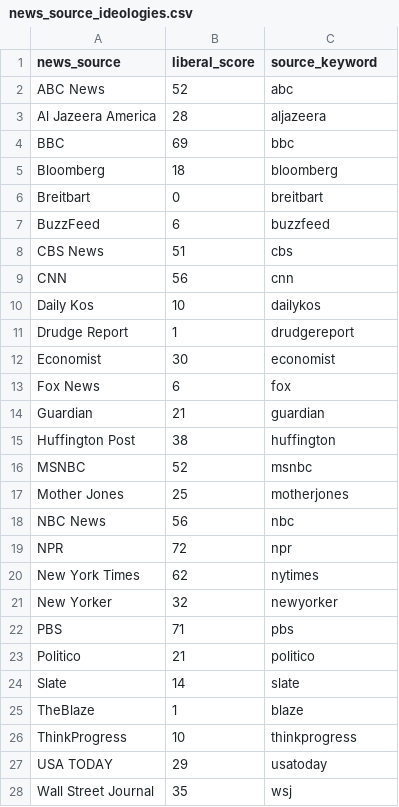
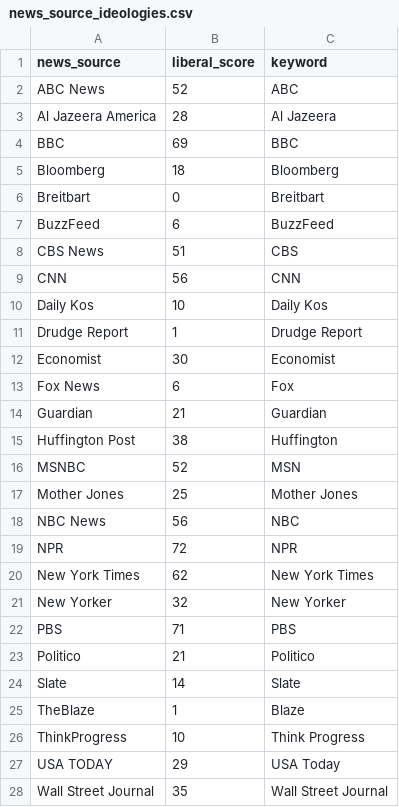
Before and after one commit to slgarden/news-worthy, a CSV file: db/news_source_ideologies.csv, drawn as a sheet; only a part is shown; the diff covers the shown part only.

```diff
--- a/db/news_source_ideologies.csv
+++ b/db/news_source_ideologies.csv
@@ -1,28 +1,28 @@
-news_source,liberal_score,source_keyword
-ABC News,52,abc
-Al Jazeera America,28,aljazeera
-BBC,69,bbc
-Bloomberg,18,bloomberg
-Breitbart,0,breitbart
-BuzzFeed,6,buzzfeed
-CBS News,51,cbs
-CNN,56,cnn
-Daily Kos,10,dailykos
-Drudge Report,1,drudgereport
-Economist,30,economist
-Fox News,6,fox
-Guardian,21,guardian
-Huffington Post,38,huffington
-MSNBC,52,msnbc
-Mother Jones,25,motherjones
-NBC News,56,nbc
-NPR,72,npr
-New York Times,62,nytimes
-New Yorker,32,newyorker
-PBS,71,pbs
-Politico,21,politico
-Slate,14,slate
-TheBlaze,1,blaze
-ThinkProgress,10,thinkprogress
-USA TODAY,29,usatoday
-Wall Street Journal,35,wsj
+news_source,liberal_score,keyword
+ABC News,52,ABC
+Al Jazeera America,28,Al Jazeera
+BBC,69,BBC
+Bloomberg,18,Bloomberg
+Breitbart,0,Breitbart
+BuzzFeed,6,BuzzFeed
+CBS News,51,CBS
+CNN,56,CNN
+Daily Kos,10,Daily Kos
+Drudge Report,1,Drudge Report
+Economist,30,Economist
+Fox News,6,Fox
+Guardian,21,Guardian
+Huffington Post,38,Huffington
+MSNBC,52,MSN
+Mother Jones,25,Mother Jones
+NBC News,56,NBC
+NPR,72,NPR
+New York Times,62,New York Times
+New Yorker,32,New Yorker
+PBS,71,PBS
+Politico,21,Politico
+Slate,14,Slate
+TheBlaze,1,Blaze
+ThinkProgress,10,Think Progress
+USA TODAY,29,USA Today
+Wall Street Journal,35,Wall Street Journal
```
Also changed, not shown: 2 edited cells elsewhere in this file, 1 other file.
